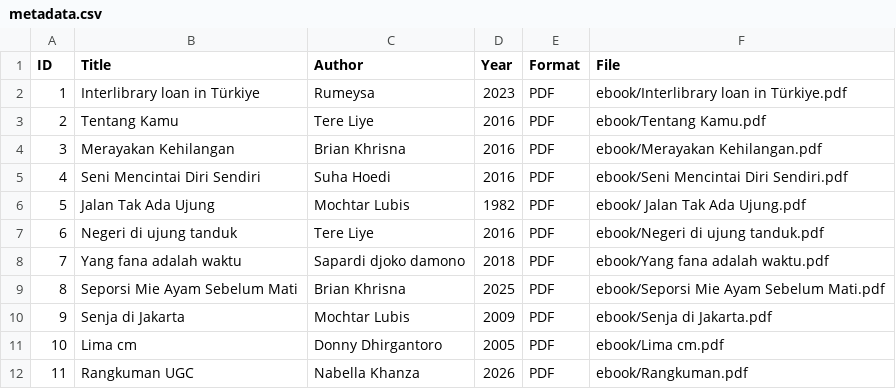
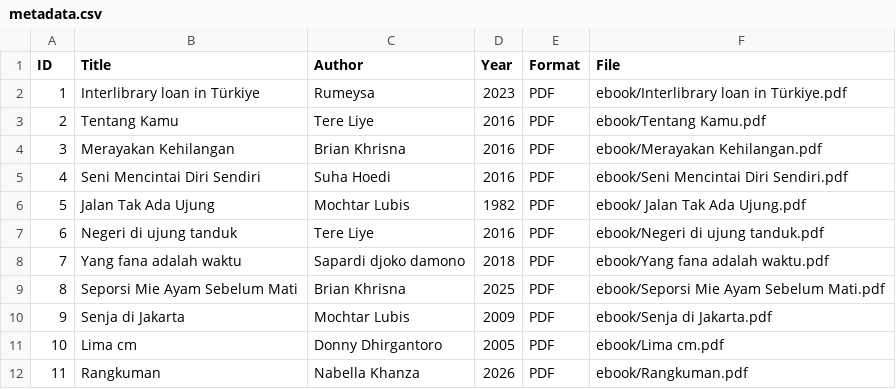
Before and after one commit to bellaKhanza/perpustakaandigital, a CSV file: metadata/metadata.csv, drawn as a sheet.

Commit message:
Rename 'Rangkuman UGC' to 'Rangkuman'

```diff
--- a/metadata/metadata.csv
+++ b/metadata/metadata.csv
@@ -11,2 +11,2 @@ ID,Title,Author,Year,Format,File
 10,Lima cm,Donny Dhirgantoro,2005,PDF,ebook/Lima cm.pdf
-11,Rangkuman UGC,Nabella Khanza,2026,PDF,ebook/Rangkuman.pdf
+11,Rangkuman,Nabella Khanza,2026,PDF,ebook/Rangkuman.pdf
```
